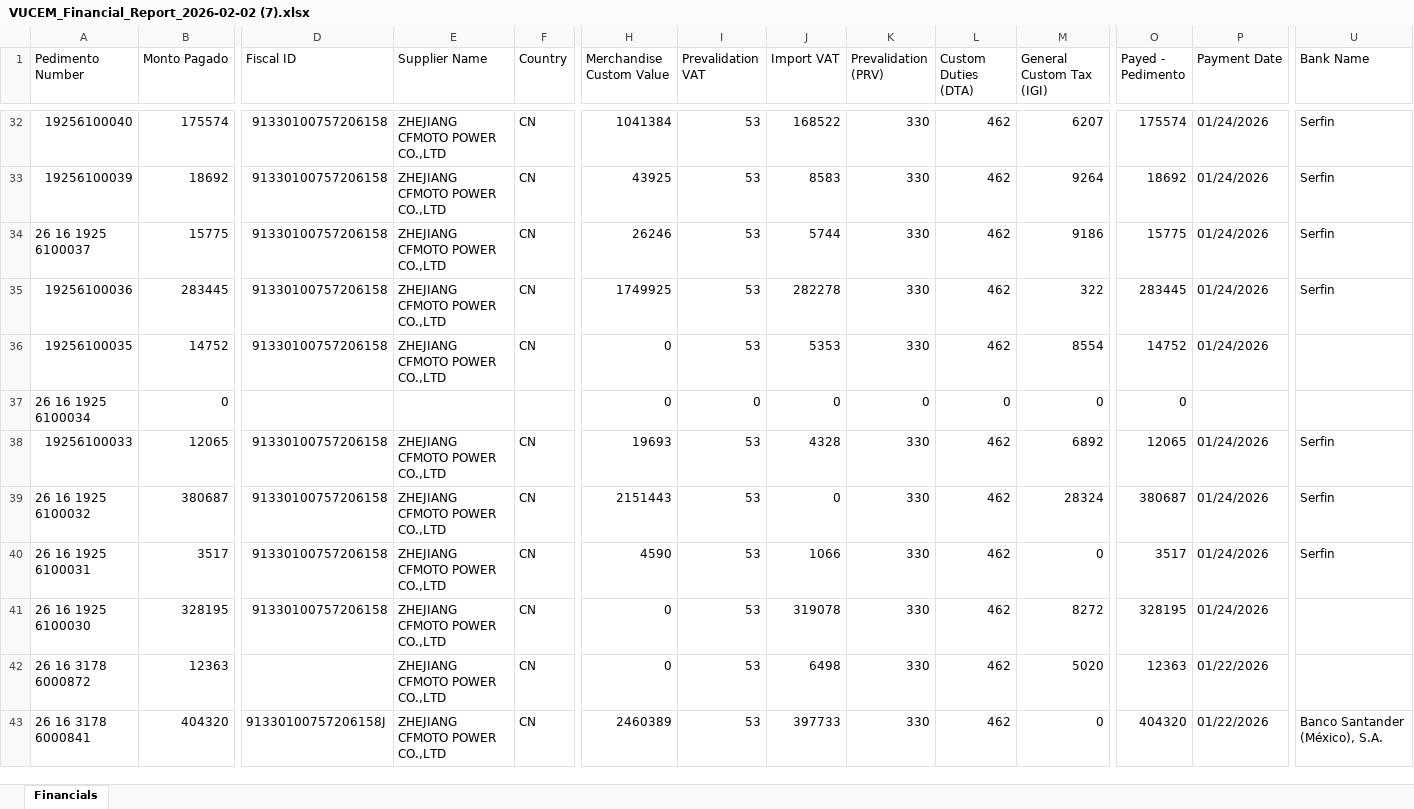
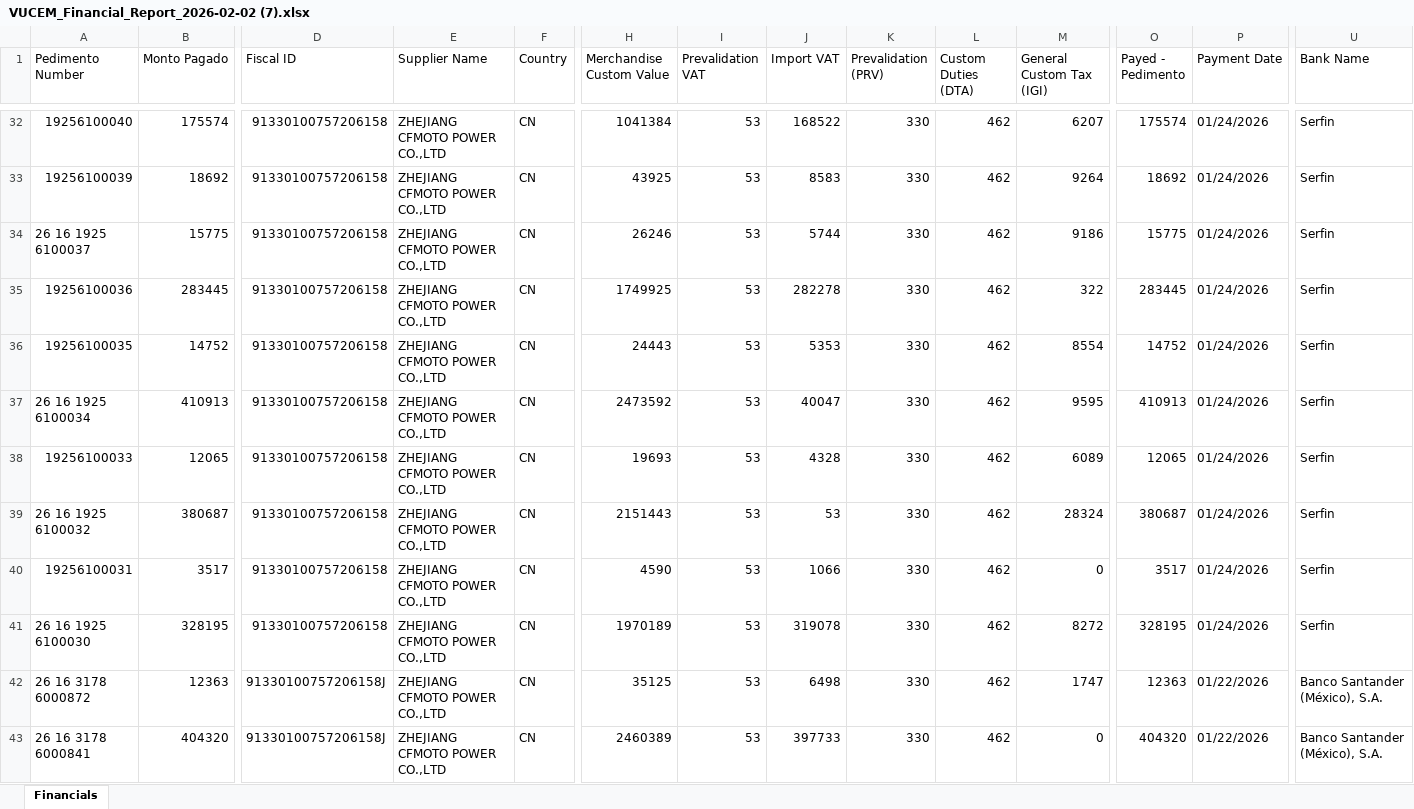
Before and after one commit to cfmmxcompliance/logi, an Excel workbook: VUCEM_Financial_Report_2026-02-02 (7).xlsx, sheet Financials, drawn as a sheet; only a part is shown, gaps mark what is left out; values as stored, in another font and other column widths than the file's, no cell formats; the diff covers the shown part only; the diff names each change by its address in the sheet, - before the commit and + after, or states it on an @@ line.

Commit message:
Restoration Point: Financial Gaps Fixed (Referencia, CLAVE, Fee) & Security Hardened

```diff
--- a/VUCEM_Financial_Report_2026-02-02 (7).xlsx (sheet Financials)
+++ b/VUCEM_Financial_Report_2026-02-02 (7).xlsx (sheet Financials)
-H36 (Merchandise Custom Value): 0
+H36 (Merchandise Custom Value): 24443
-U36:U37 (Bank Name): (empty)
+U36:U37 (Bank Name): Serfin
-B37 (Monto Pagado): 0
+B37 (Monto Pagado): 410913
-D37 (Fiscal ID): (empty)
+D37 (Fiscal ID): 91330100757206158
-E37 (Supplier Name): (empty)
+E37 (Supplier Name): ZHEJIANG CFMOTO POWER CO.,LTD
-F37 (Country): (empty)
+F37 (Country): CN
-H37 (Merchandise Custom Value): 0
+H37 (Merchandise Custom Value): 2473592
-I37 (Prevalidation VAT): 0
+I37 (Prevalidation VAT): 53
-J37 (Import VAT): 0
+J37 (Import VAT): 40047
-K37 (Prevalidation (PRV)): 0
+K37 (Prevalidation (PRV)): 330
-L37 (Custom Duties (DTA)): 0
+L37 (Custom Duties (DTA)): 462
-M37 (General Custom Tax (IGI)): 0
+M37 (General Custom Tax (IGI)): 9595
-O37 (Payed - Pedimento): 0
+O37 (Payed - Pedimento): 410913
-P37 (Payment Date): (empty)
+P37 (Payment Date): 01/24/2026
-M38 (General Custom Tax (IGI)): 6892
+M38 (General Custom Tax (IGI)): 6089
-J39 (Import VAT): 0
+J39 (Import VAT): 53
-A40 (Pedimento Number): 26 16 1925 6100031
+A40 (Pedimento Number): 19256100031
-H41 (Merchandise Custom Value): 0
+H41 (Merchandise Custom Value): 1970189
-U41 (Bank Name): (empty)
+U41 (Bank Name): Serfin
-D42 (Fiscal ID): (empty)
+D42 (Fiscal ID): 91330100757206158J
-H42 (Merchandise Custom Value): 0
+H42 (Merchandise Custom Value): 35125
-M42 (General Custom Tax (IGI)): 5020
+M42 (General Custom Tax (IGI)): 1747
-U42 (Bank Name): (empty)
+U42 (Bank Name): Banco Santander (México), S.A.
```
Also changed, not shown: 4 added rows, 4 removed rows and 221 edited cells elsewhere in this sheet, cell formats, 8 other files.
